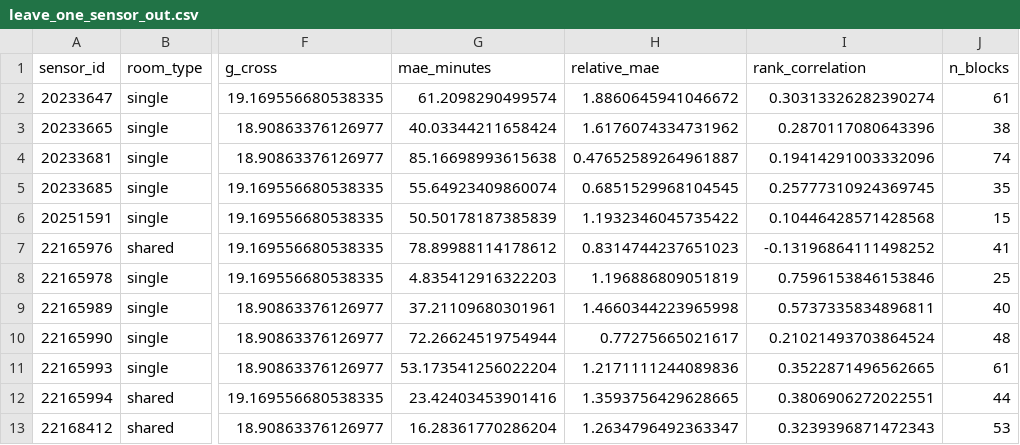
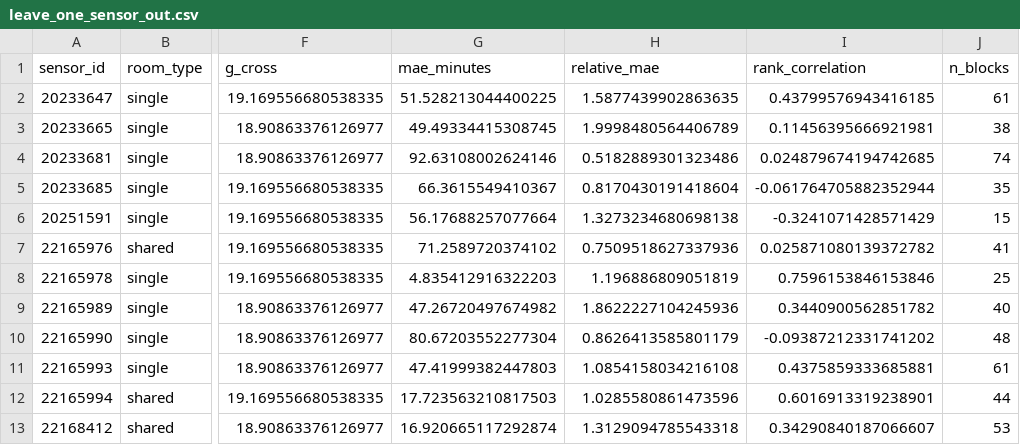
Before and after one commit to vanamagautam24/co2-occupancy-duration-inference-paper, a CSV file: research_outputs/validation/leave_one_sensor_out.csv, drawn as a sheet; only a part is shown, gaps mark what is left out; the diff names each change by its address in the sheet, - before the commit and + after, or states it on an @@ line.

Commit message:
Add optional innovation rescue experiment and regenerate stable paper outputs

```diff
--- a/research_outputs/validation/leave_one_sensor_out.csv
+++ b/research_outputs/validation/leave_one_sensor_out.csv
-G2 (mae_minutes): 61.2098290499574
+G2 (mae_minutes): 51.528213044400225
-H2 (relative_mae): 1.8860645941046672
+H2 (relative_mae): 1.5877439902863635
-I2 (rank_correlation): 0.30313326282390274
+I2 (rank_correlation): 0.43799576943416185
-G3 (mae_minutes): 40.03344211658424
+G3 (mae_minutes): 49.49334415308745
-H3 (relative_mae): 1.6176074334731962
+H3 (relative_mae): 1.9998480564406789
-I3 (rank_correlation): 0.2870117080643396
+I3 (rank_correlation): 0.11456395666921981
-G4 (mae_minutes): 85.16698993615638
+G4 (mae_minutes): 92.63108002624146
-H4 (relative_mae): 0.47652589264961887
+H4 (relative_mae): 0.5182889301323486
-I4 (rank_correlation): 0.19414291003332096
+I4 (rank_correlation): 0.024879674194742685
-G5 (mae_minutes): 55.64923409860074
+G5 (mae_minutes): 66.3615549410367
-H5 (relative_mae): 0.6851529968104545
+H5 (relative_mae): 0.8170430191418604
-I5 (rank_correlation): 0.25777310924369745
+I5 (rank_correlation): -0.061764705882352944
-G6 (mae_minutes): 50.50178187385839
+G6 (mae_minutes): 56.17688257077664
-H6 (relative_mae): 1.1932346045735422
+H6 (relative_mae): 1.3273234680698138
-I6 (rank_correlation): 0.10446428571428568
+I6 (rank_correlation): -0.3241071428571429
-G7 (mae_minutes): 78.89988114178612
+G7 (mae_minutes): 71.2589720374102
-H7 (relative_mae): 0.8314744237651023
+H7 (relative_mae): 0.7509518627337936
-I7 (rank_correlation): -0.13196864111498252
+I7 (rank_correlation): 0.025871080139372782
-G9 (mae_minutes): 37.21109680301961
+G9 (mae_minutes): 47.26720497674982
-H9 (relative_mae): 1.4660344223965998
+H9 (relative_mae): 1.8622227104245936
-I9 (rank_correlation): 0.5737335834896811
+I9 (rank_correlation): 0.3440900562851782
-G10 (mae_minutes): 72.26624519754944
+G10 (mae_minutes): 80.67203552277304
-H10 (relative_mae): 0.77275665021617
+H10 (relative_mae): 0.8626413585801179
-I10 (rank_correlation): 0.21021493703864524
+I10 (rank_correlation): -0.09387212331741202
-G11 (mae_minutes): 53.173541256022204
+G11 (mae_minutes): 47.41999382447803
-H11 (relative_mae): 1.2171111244089836
+H11 (relative_mae): 1.0854158034216108
-I11 (rank_correlation): 0.3522871496562665
+I11 (rank_correlation): 0.4375859333685881
-G12 (mae_minutes): 23.42403453901416
+G12 (mae_minutes): 17.723563210817503
-H12 (relative_mae): 1.3593756429628665
+H12 (relative_mae): 1.0285580861473596
-I12 (rank_correlation): 0.3806906272022551
+I12 (rank_correlation): 0.6016913319238901
-G13 (mae_minutes): 16.28361770286204
+G13 (mae_minutes): 16.920665117292874
-H13 (relative_mae): 1.2634796492363347
+H13 (relative_mae): 1.3129094785543318
-I13 (rank_correlation): 0.3239396871472343
+I13 (rank_correlation): 0.34290840187066607
```
Also changed, not shown: research_outputs/tables/table04_validation_metrics.csv, research_outputs/tables/table13_high_baseline_sensor_sensitivity.csv, 48 other files.
